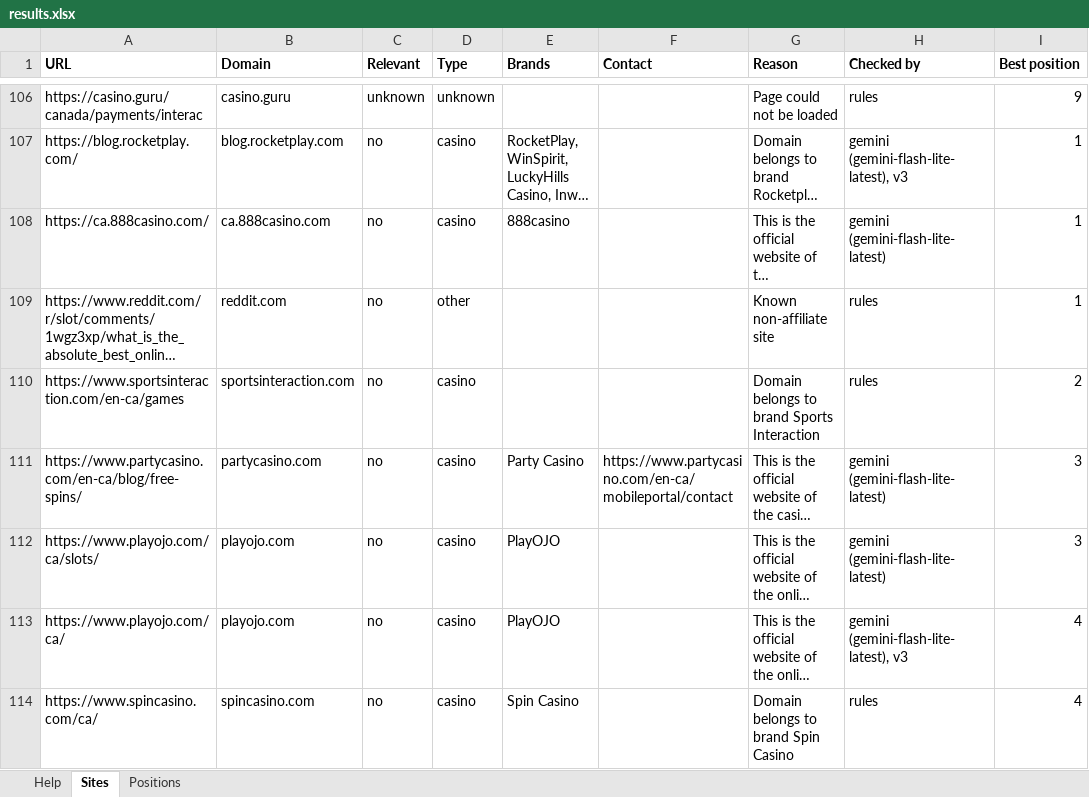
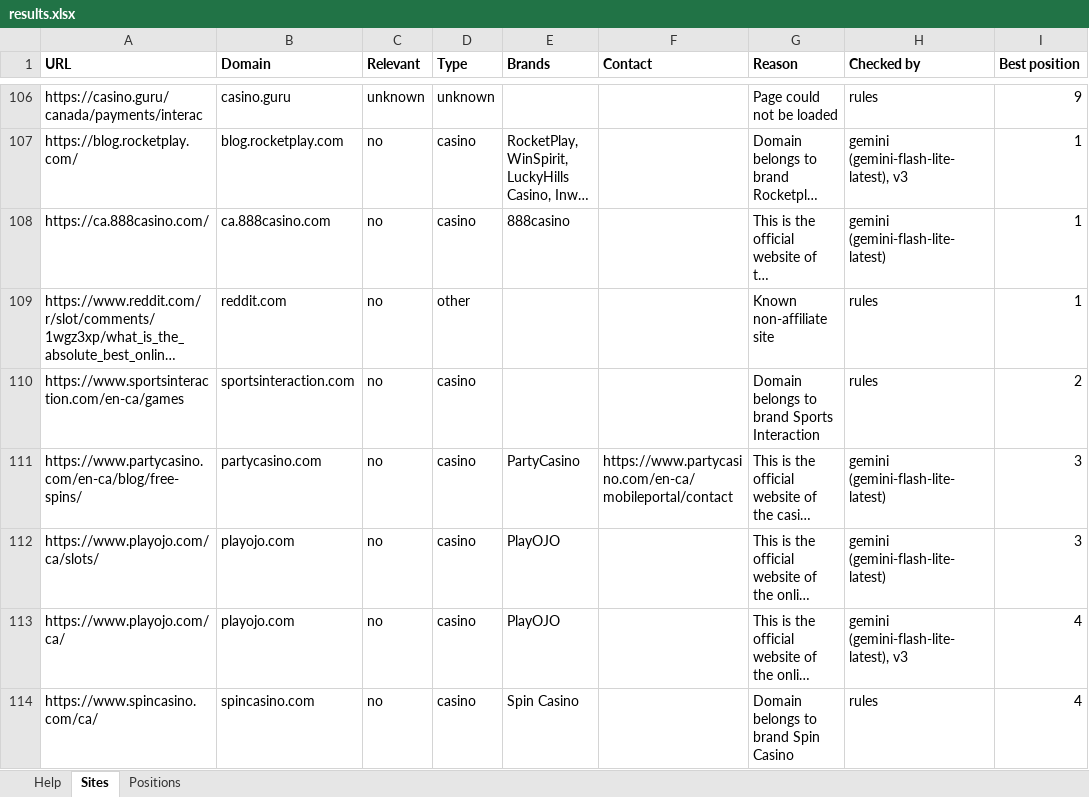
Before and after one commit to testomut/seo-serp-mvp, an Excel workbook: results.xlsx, sheet Sites, drawn as a sheet; only a part is shown, gaps mark what is left out; long unchanged cells end in …; values as stored, in another font and other column widths than the file's, no borders; the diff covers the shown part only; the diff names each change by its address in the sheet, - before the commit and + after, or states it on an @@ line.

```diff
--- a/results.xlsx (sheet Sites)
+++ b/results.xlsx (sheet Sites)
-E111 (Brands): Party Casino
+E111 (Brands): PartyCasino
```
Also changed, not shown: 17 edited cells elsewhere in this sheet, 10 other files.
